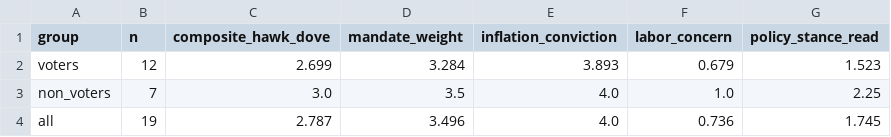
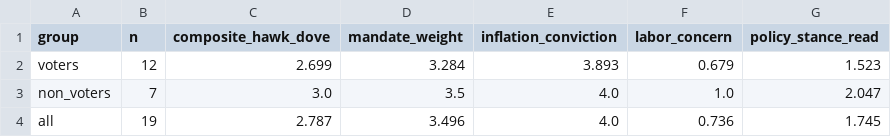
Before and after one commit to mrabelosouza-maker/fomc, a CSV file: results/median_functions.csv, drawn as a sheet.

```diff
--- a/results/median_functions.csv
+++ b/results/median_functions.csv
@@ -2,3 +2,3 @@ group,n,composite_hawk_dove,mandate_weight,inflation_conviction,labor_concern,po
 voters,12,2.699,3.284,3.893,0.679,1.523
-non_voters,7,3.0,3.5,4.0,1.0,2.25
+non_voters,7,3.0,3.5,4.0,1.0,2.047
 all,19,2.787,3.496,4.0,0.736,1.745
```
Also changed, not shown: results/summary.csv, 5 other files.
